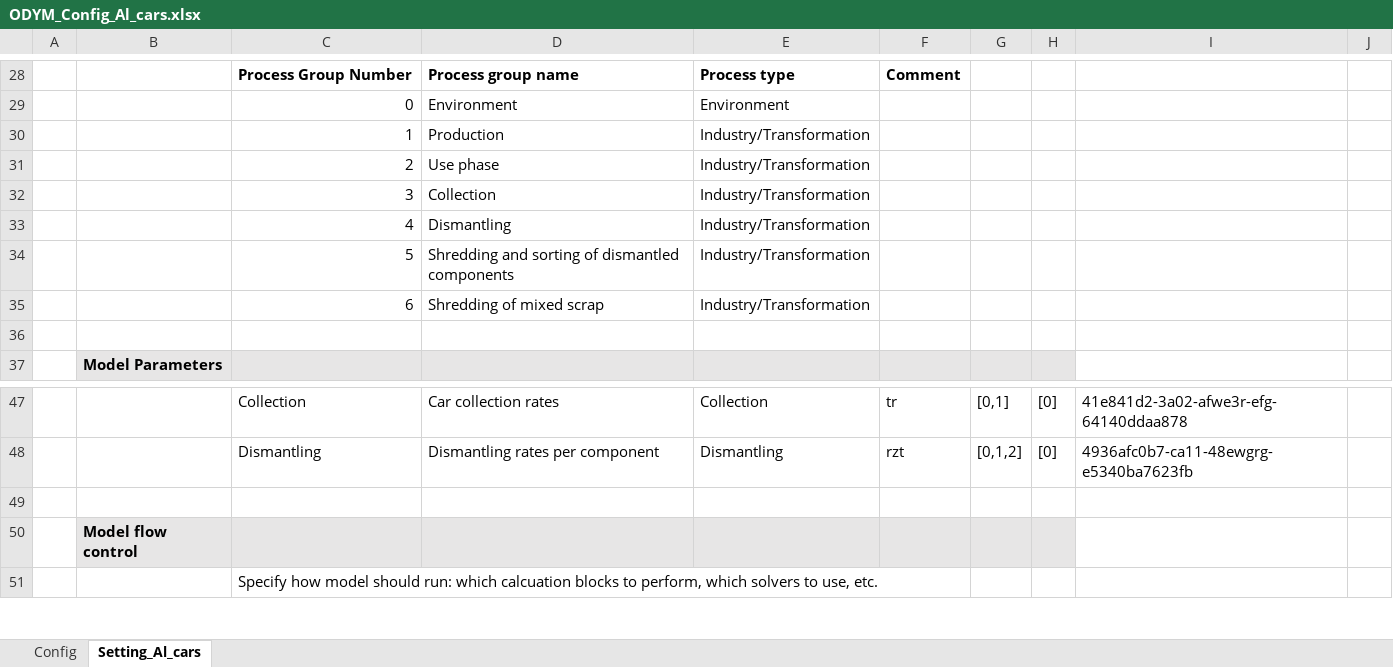
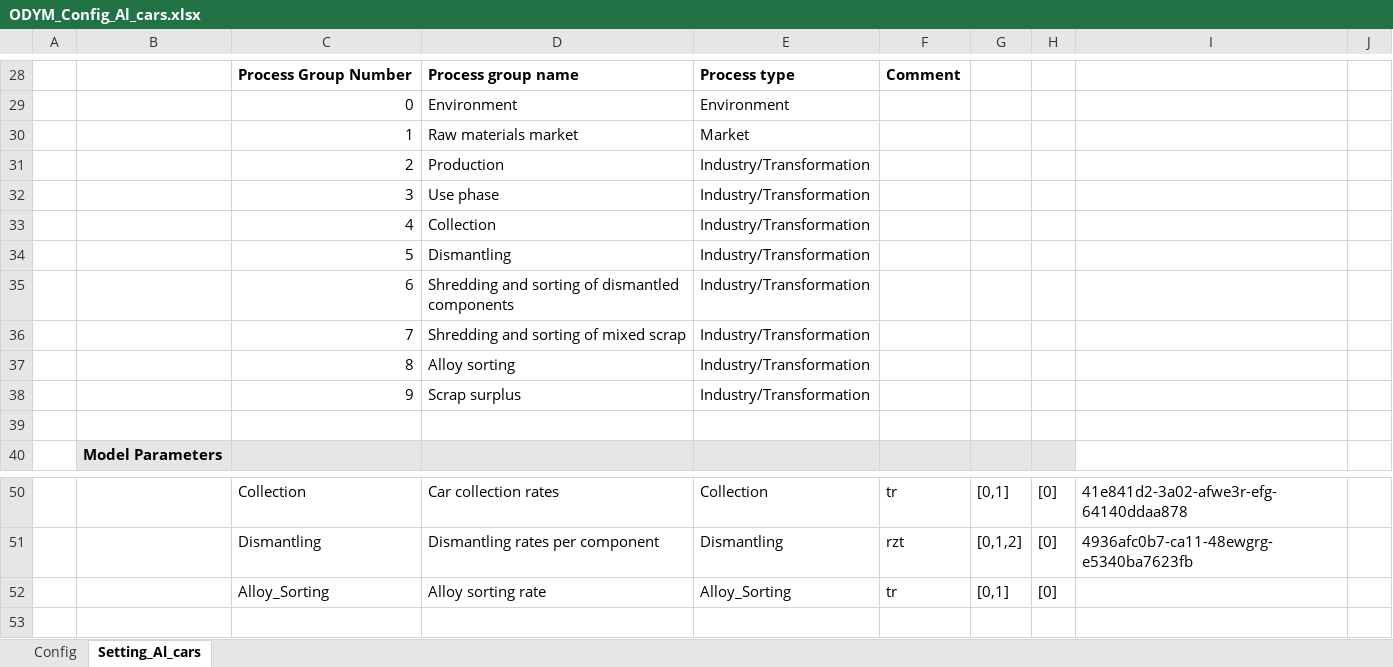
Before and after one commit to romainbilly/Dynamic-MFA-Al-in-Passenger-Cars, an Excel workbook: data/ODYM_Config_Al_cars.xlsx, sheet Setting_Al_cars, drawn as a sheet; only a part is shown, gaps mark what is left out; the shorter side is filled out with more unchanged rows; values as stored, in another font and other column widths than the file's, no borders; removed rows and columns are numbered as before the commit, all else as after; the diff names each change by its address in the sheet, - before the commit and + after, or states it on an @@ line.

```diff
--- a/data/ODYM_Config_Al_cars.xlsx (sheet Setting_Al_cars)
+++ b/data/ODYM_Config_Al_cars.xlsx (sheet Setting_Al_cars)
-row 30:  |  | 1 | Production | Industry/Transformation
+row 30:  |  | 1 | Raw materials market | Market
-D31: Use phase
+D31: Production
-D32: Collection
+D32: Use phase
-D33: Dismantling
+D33: Collection
-D34: Shredding and sorting of dismantled components
+D34: Dismantling
-D35: Shredding of mixed scrap
+D35: Shredding and sorting of dismantled components
+row 36:  |  | 7 | Shredding and sorting of mixed scrap | Industry/Transformation
+row 37:  |  | 8 | Alloy sorting | Industry/Transformation
+row 38:  |  | 9 | Scrap surplus | Industry/Transformation
+row 52:  |  | Alloy_Sorting | Alloy sorting rate | Alloy_Sorting | tr | [0,1] | [0]
```
Also changed, not shown: data/ODYM_Classifications_Master_Al_cars.xlsx, results/flows.xlsx, 23 other files.
